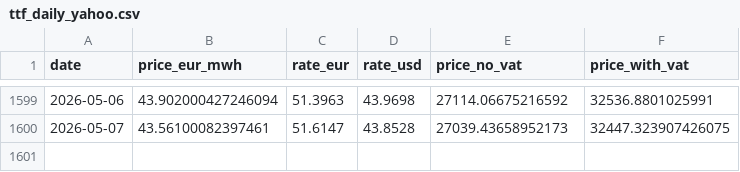
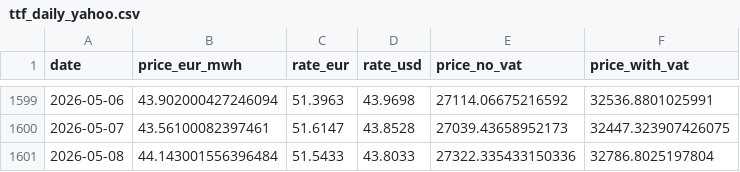
Before and after one commit to atsokol/energy-data-ua-eu, a CSV file: data/data_raw/ttf_daily_yahoo.csv, drawn as a sheet; only a part is shown, gaps mark what is left out; the diff names each change by its address in the sheet, - before the commit and + after, or states it on an @@ line.

```diff
--- a/data/data_raw/ttf_daily_yahoo.csv
+++ b/data/data_raw/ttf_daily_yahoo.csv
+row 1601: 2026-05-08 | 44.143001556396484 | 51.5433 | 43.8033 | 27322.335433150336 | 32786.8025197804
```
Also changed, not shown: data/data_output/DAM weighted price UA.csv, data/data_output/capture_factors_monthly.csv, 14 other files.
